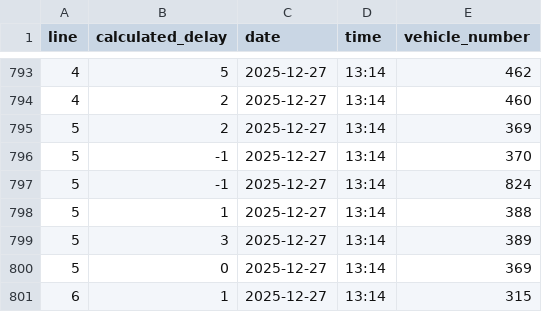
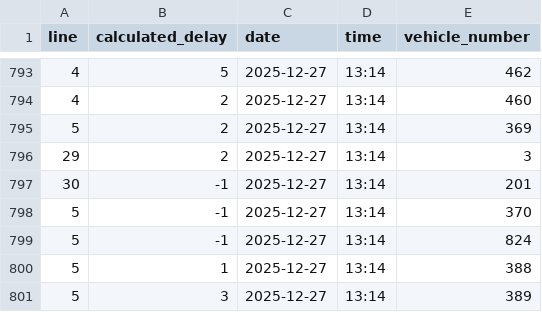
Before and after one commit to kubakalisciak/bus-delays, a CSV file: output/output.csv, drawn as a sheet; only a part is shown, gaps mark what is left out; the shorter side is filled out with more unchanged rows; the diff names each change by its address in the sheet, - before the commit and + after, or states it on an @@ line.

Commit message:
Fix files

```diff
--- a/output/output.csv
+++ b/output/output.csv
+row 796: 29 | 2 | 2025-12-27 | 13:14 | 3
+row 797: 30 | -1 | 2025-12-27 | 13:14 | 201
```
